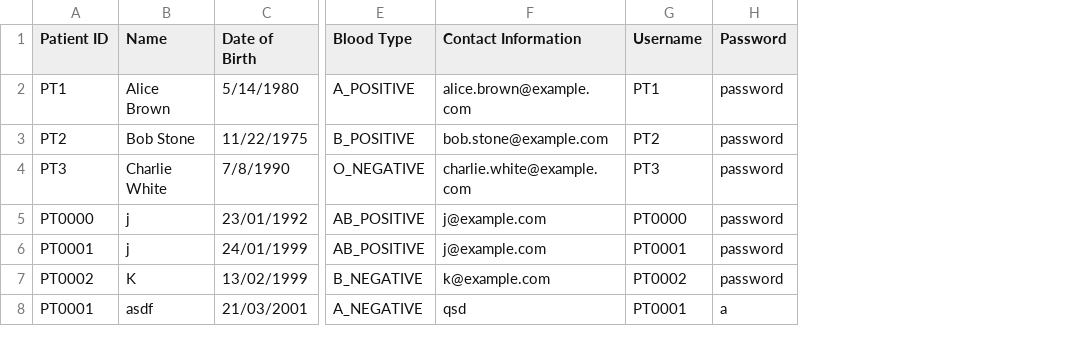
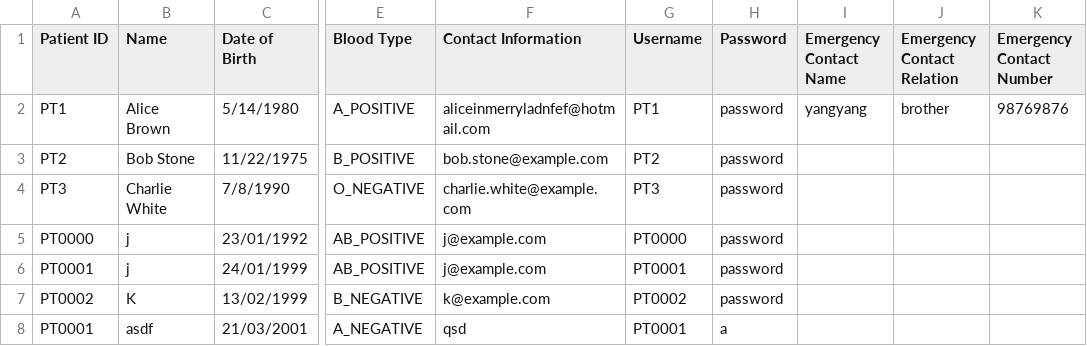
Before and after one commit to GaryQuah/SC2002_Assignment, a CSV file: out/production/SC2002_Assignment/data/Patient_List.csv, drawn as a sheet; only a part is shown, gaps mark what is left out; the diff names each change by its address in the sheet, - before the commit and + after, or states it on an @@ line.

```diff
--- a/out/production/SC2002_Assignment/data/Patient_List.csv
+++ b/out/production/SC2002_Assignment/data/Patient_List.csv
+column I (Emergency Contact Name), row 2: yangyang
+column J (Emergency Contact Relation), row 2: brother
+column K (Emergency Contact Number), row 2: 98769876
-F2 (Contact Information): alice.brown@example.com
+F2 (Contact Information): aliceinmerryladnfef@hotmail.com
```
Also changed, not shown: src/data/Patient_List.csv, 7 other files.
